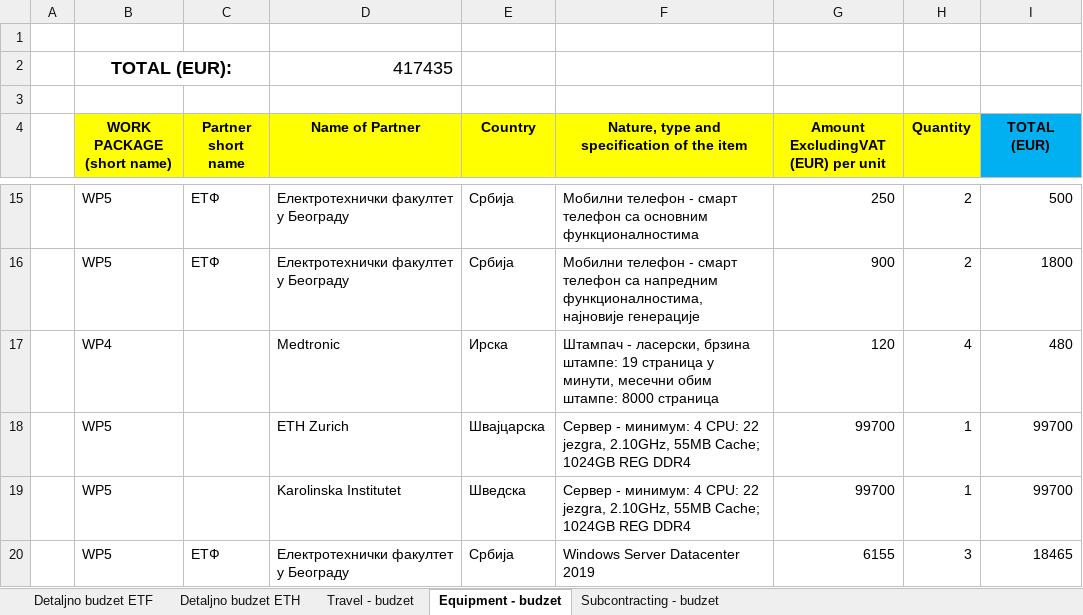
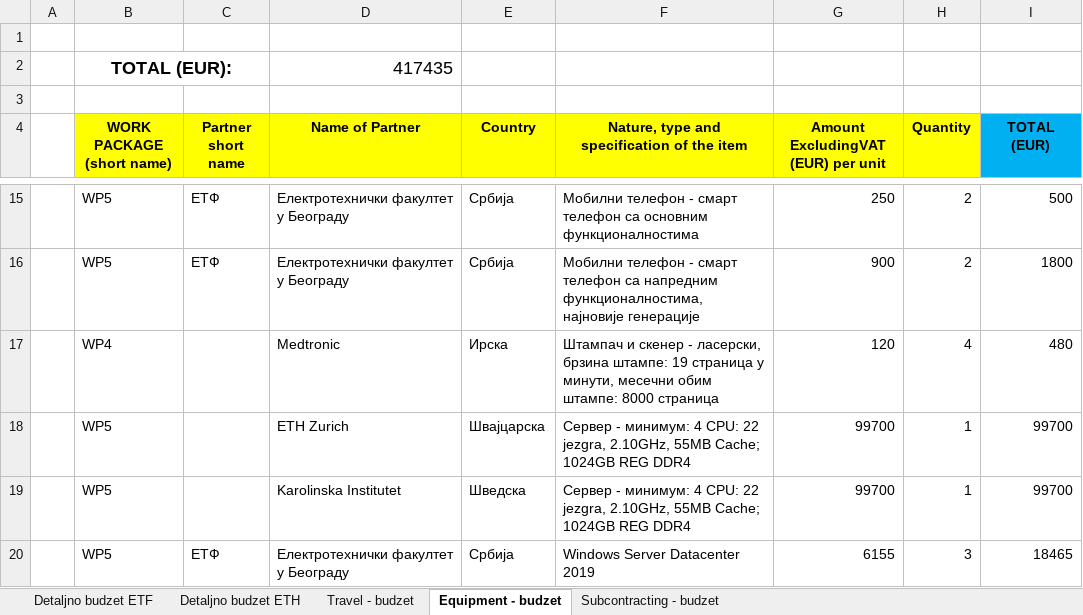
Before and after one commit to PetrovicT/CardioGuardian, an Excel workbook: Faza I - za predaju/2b Format partner budget - Horizon2020.xlsx, sheet Equipment - budzet, drawn as a sheet; only a part is shown, gaps mark what is left out; values as stored, in another font and other column widths than the file's, no borders; the diff names each change by its address in the sheet, - before the commit and + after, or states it on an @@ line.

Commit message:
Sredjen .zip za predaju

```diff
--- a/Faza I - za predaju/2b Format partner budget - Horizon2020.xlsx (sheet Equipment - budzet)
+++ b/Faza I - za predaju/2b Format partner budget - Horizon2020.xlsx (sheet Equipment - budzet)
-F17: Штампач - ласерски,…
+F17: Штампач и скенер - ласерски,…
```
Also changed, not shown: charts or pictures, 13 other files.
